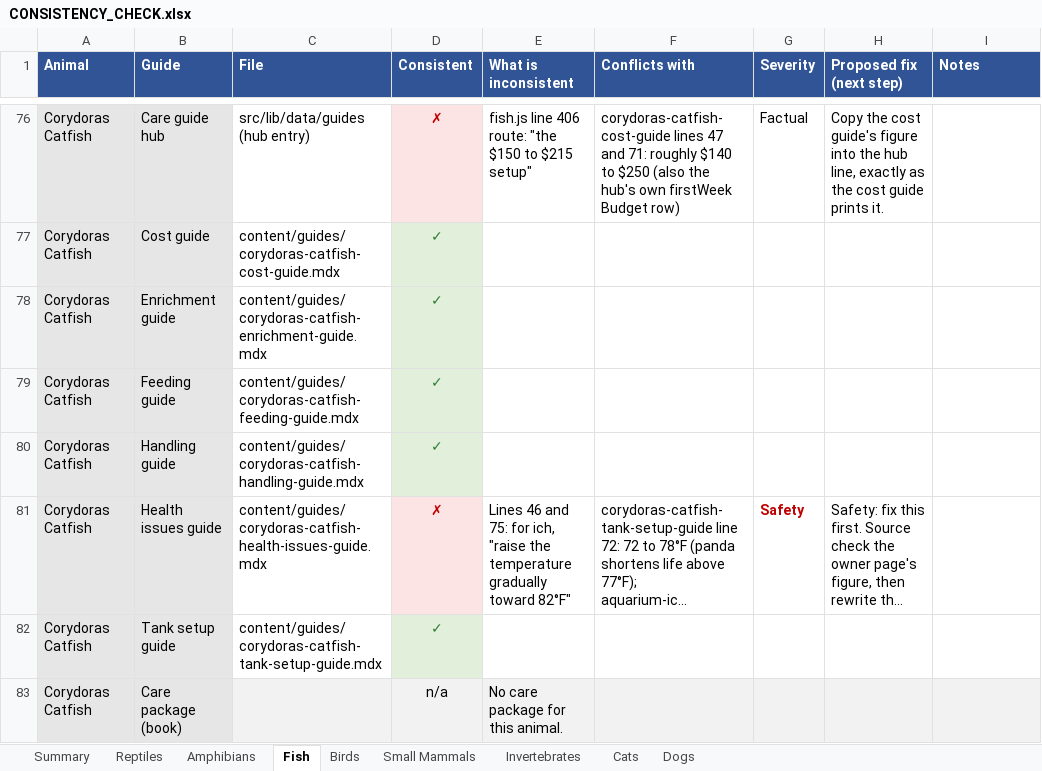
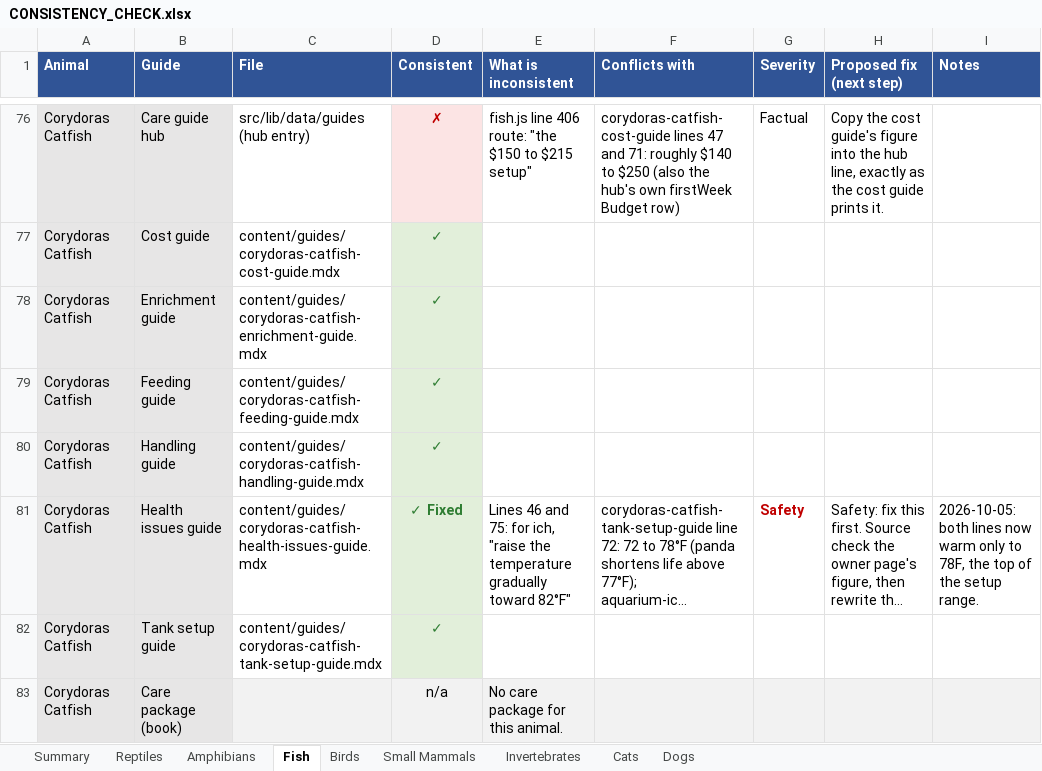
Before and after one commit to mrd1030/beastlyfactss, an Excel workbook: CONSISTENCY_CHECK.xlsx, sheet Fish, drawn as a sheet; only a part is shown, gaps mark what is left out; long unchanged cells end in …; values as stored, in another font and other column widths than the file's, no borders; the diff covers the shown part only; the diff names each change by its address in the sheet, - before the commit and + after, or states it on an @@ line.

```diff
--- a/CONSISTENCY_CHECK.xlsx (sheet Fish)
+++ b/CONSISTENCY_CHECK.xlsx (sheet Fish)
-D81 (Consistent): ✗
+D81 (Consistent): ✓ Fixed
@@ D81 fill: #FCE4E4 → #E2EFDA, text colour: #C00000 → #2E7D32 @@
-I81 (Notes): (empty)
+I81 (Notes): 2026-10-05: both lines now warm only to 78F, the top of the setup range.
```
Also changed, not shown: 6 edited cells and cell formats elsewhere in this sheet, sheet Summary, sheet Reptiles, sheet Invertebrates, sheet Small Mammals, sheet Dogs, sheet Birds, 18 other files.
